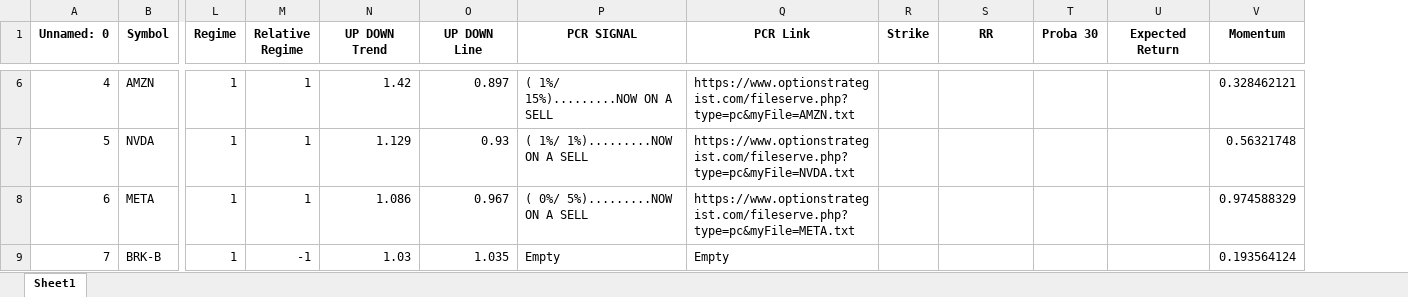
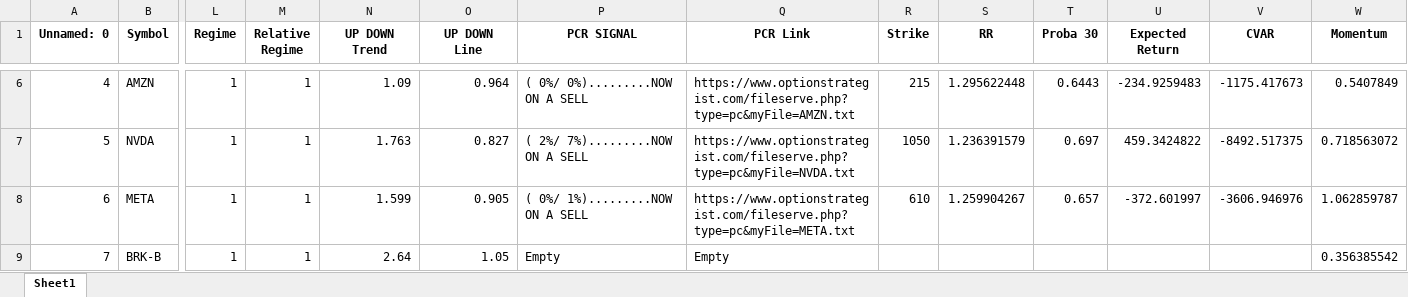
Before and after one commit to Anton-Filimoncev/SHORT_LONG_STRATEGY, an Excel workbook: Screeaner_ITM_PUT_CALENDAR/SCREENER_RESULT.xlsx, sheet Sheet1, drawn as a sheet; only a part is shown, gaps mark what is left out; values as stored, in another font and other column widths than the file's, no borders; addresses are those after the commit; the diff covers the shown part only; the diff names each change by its address in the sheet, - before the commit and + after, or states it on an @@ line.

```diff
--- a/Screeaner_ITM_PUT_CALENDAR/SCREENER_RESULT.xlsx (sheet Sheet1)
+++ b/Screeaner_ITM_PUT_CALENDAR/SCREENER_RESULT.xlsx (sheet Sheet1)
+column V (CVAR), rows 6-8: -1175.417673 | -8492.517375 | -3606.946976
-N6 (UP DOWN Trend): 1.42
+N6 (UP DOWN Trend): 1.09
-O6 (UP DOWN Line): 0.897
+O6 (UP DOWN Line): 0.964
-P6 (PCR SIGNAL): ( 1%/ 15%).........NOW ON A SELL
+P6 (PCR SIGNAL): ( 0%/ 0%).........NOW ON A SELL
-R6 (Strike): (empty)
+R6 (Strike): 215
-S6 (RR): (empty)
+S6 (RR): 1.295622448
-T6 (Proba 30): (empty)
+T6 (Proba 30): 0.6443
-U6 (Expected Return): (empty)
+U6 (Expected Return): -234.9259483
-W6 (Momentum): 0.328462121
+W6 (Momentum): 0.5407849
-N7 (UP DOWN Trend): 1.129
+N7 (UP DOWN Trend): 1.763
-O7 (UP DOWN Line): 0.93
+O7 (UP DOWN Line): 0.827
-P7 (PCR SIGNAL): ( 1%/ 1%).........NOW ON A SELL
+P7 (PCR SIGNAL): ( 2%/ 7%).........NOW ON A SELL
-R7 (Strike): (empty)
+R7 (Strike): 1050
-S7 (RR): (empty)
+S7 (RR): 1.236391579
-T7 (Proba 30): (empty)
+T7 (Proba 30): 0.697
-U7 (Expected Return): (empty)
+U7 (Expected Return): 459.3424822
-W7 (Momentum): 0.56321748
+W7 (Momentum): 0.718563072
-N8 (UP DOWN Trend): 1.086
+N8 (UP DOWN Trend): 1.599
-O8 (UP DOWN Line): 0.967
+O8 (UP DOWN Line): 0.905
-P8 (PCR SIGNAL): ( 0%/ 5%).........NOW ON A SELL
+P8 (PCR SIGNAL): ( 0%/ 1%).........NOW ON A SELL
-R8 (Strike): (empty)
+R8 (Strike): 610
-S8 (RR): (empty)
+S8 (RR): 1.259904267
-T8 (Proba 30): (empty)
+T8 (Proba 30): 0.657
-U8 (Expected Return): (empty)
+U8 (Expected Return): -372.601997
-W8 (Momentum): 0.974588329
+W8 (Momentum): 1.062859787
-M9 (Relative Regime): -1
+M9 (Relative Regime): 1
-N9 (UP DOWN Trend): 1.03
+N9 (UP DOWN Trend): 2.64
-O9 (UP DOWN Line): 1.035
+O9 (UP DOWN Line): 1.05
-W9 (Momentum): 0.193564124
+W9 (Momentum): 0.356385542
```
Also changed, not shown: 47 edited cells elsewhere in this sheet, ETF/ETF_result.xlsx, 6 other files.
